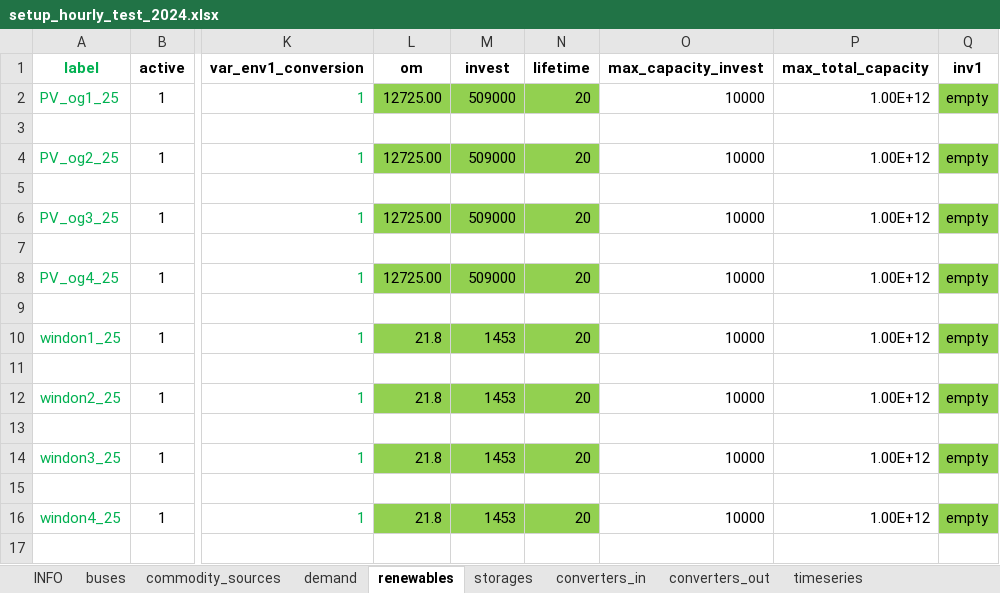
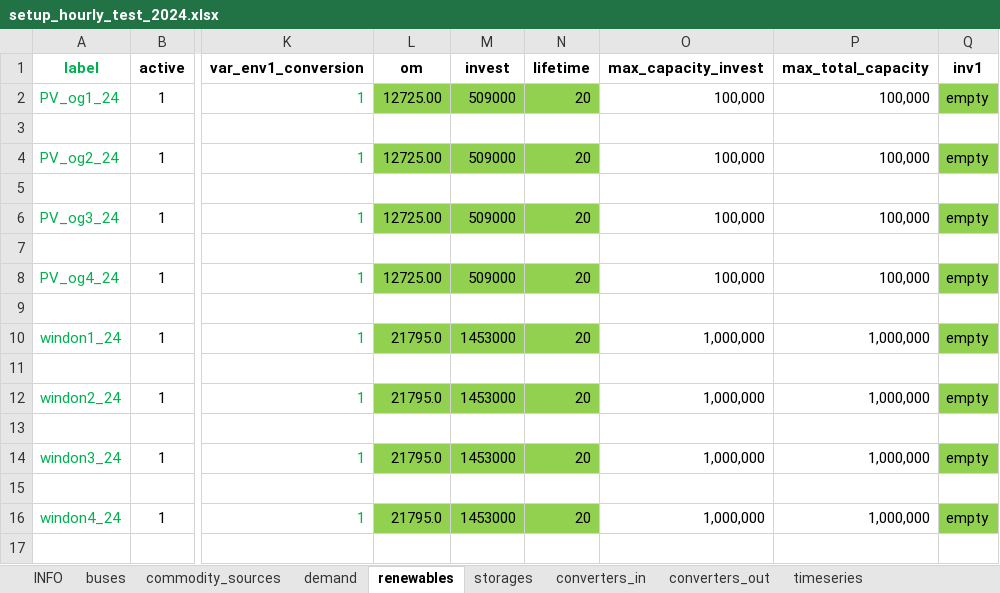
Before and after one commit to mco-sch/laend-pf, an Excel workbook: setup_hourly_test_2024.xlsx, sheet renewables, drawn as a sheet; only a part is shown, gaps mark what is left out; values as stored, in another font and other column widths than the file's, no borders; conditional formats not drawn; the diff covers the shown part only; the diff names each change by its address in the sheet, - before the commit and + after, or states it on an @@ line.

```diff
--- a/setup_hourly_test_2024.xlsx (sheet renewables)
+++ b/setup_hourly_test_2024.xlsx (sheet renewables)
-A2 (label): PV_og1_25
+A2 (label): PV_og1_24
-O2 (max_capacity_invest): 10000
+O2 (max_capacity_invest): 100,000
-P2 (max_total_capacity): 1.00E+12
+P2 (max_total_capacity): 100,000
-A4 (label): PV_og2_25
+A4 (label): PV_og2_24
-O4 (max_capacity_invest): 10000
+O4 (max_capacity_invest): 100,000
-P4 (max_total_capacity): 1.00E+12
+P4 (max_total_capacity): 100,000
-A6 (label): PV_og3_25
+A6 (label): PV_og3_24
-O6 (max_capacity_invest): 10000
+O6 (max_capacity_invest): 100,000
-P6 (max_total_capacity): 1.00E+12
+P6 (max_total_capacity): 100,000
-A8 (label): PV_og4_25
+A8 (label): PV_og4_24
-O8 (max_capacity_invest): 10000
+O8 (max_capacity_invest): 100,000
-P8 (max_total_capacity): 1.00E+12
+P8 (max_total_capacity): 100,000
-A10 (label): windon1_25
+A10 (label): windon1_24
-L10 (om): 21.8
+L10 (om): 21795.0
-M10 (invest): 1453
+M10 (invest): 1453000
-O10 (max_capacity_invest): 10000
+O10 (max_capacity_invest): 1,000,000
-P10 (max_total_capacity): 1.00E+12
+P10 (max_total_capacity): 1,000,000
-A12 (label): windon2_25
+A12 (label): windon2_24
-L12 (om): 21.8
+L12 (om): 21795.0
-M12 (invest): 1453
+M12 (invest): 1453000
-O12 (max_capacity_invest): 10000
+O12 (max_capacity_invest): 1,000,000
-P12 (max_total_capacity): 1.00E+12
+P12 (max_total_capacity): 1,000,000
-A14 (label): windon3_25
+A14 (label): windon3_24
-L14 (om): 21.8
+L14 (om): 21795.0
-M14 (invest): 1453
+M14 (invest): 1453000
-O14 (max_capacity_invest): 10000
+O14 (max_capacity_invest): 1,000,000
-P14 (max_total_capacity): 1.00E+12
+P14 (max_total_capacity): 1,000,000
-A16 (label): windon4_25
+A16 (label): windon4_24
-L16 (om): 21.8
+L16 (om): 21795.0
-M16 (invest): 1453
+M16 (invest): 1453000
-O16 (max_capacity_invest): 10000
+O16 (max_capacity_invest): 1,000,000
-P16 (max_total_capacity): 1.00E+12
+P16 (max_total_capacity): 1,000,000
```
Also changed, not shown: 10 edited cells elsewhere in this sheet, sheet commodity_sources, sheet converters_out, sheet storages, sheet buses, sheet demand, sheet timeseries, formulas that keep their value, 1 other file.
